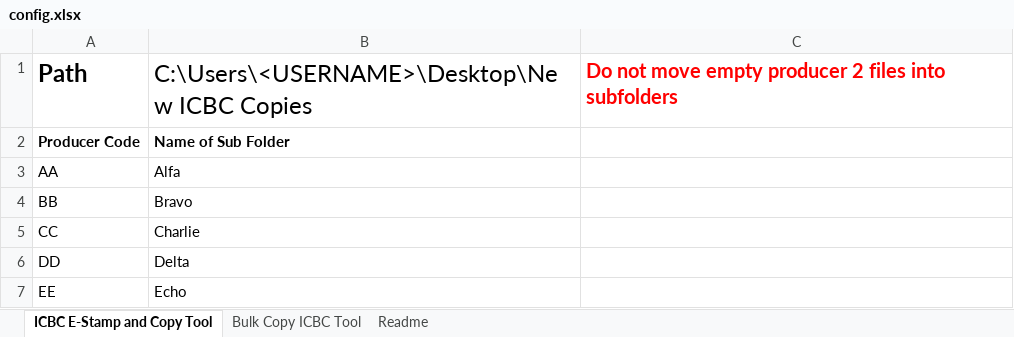
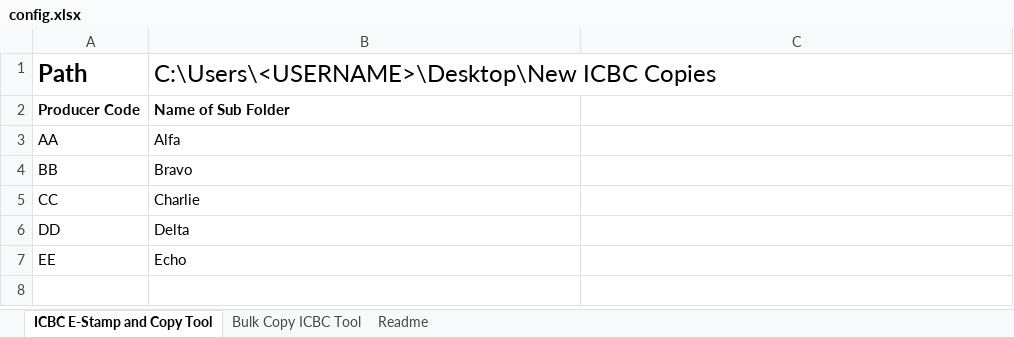
Before and after one commit to WebDevBernard/ICBC_E-Stamp_Tool, an Excel workbook: py/assets/config.xlsx, sheet ICBC E-Stamp and Copy Tool, drawn as a sheet; values as stored, in another font and other column widths than the file's, no borders; the diff names each change by its address in the sheet, - before the commit and + after, or states it on an @@ line.

```diff
--- a/py/assets/config.xlsx (sheet ICBC E-Stamp and Copy Tool)
+++ b/py/assets/config.xlsx (sheet ICBC E-Stamp and Copy Tool)
-C1: Do not move empty producer 2 files into subfolders
+C1: (empty)
```
Also changed, not shown: sheet Readme, sheet Bulk Copy ICBC Tool, 2 other files.
